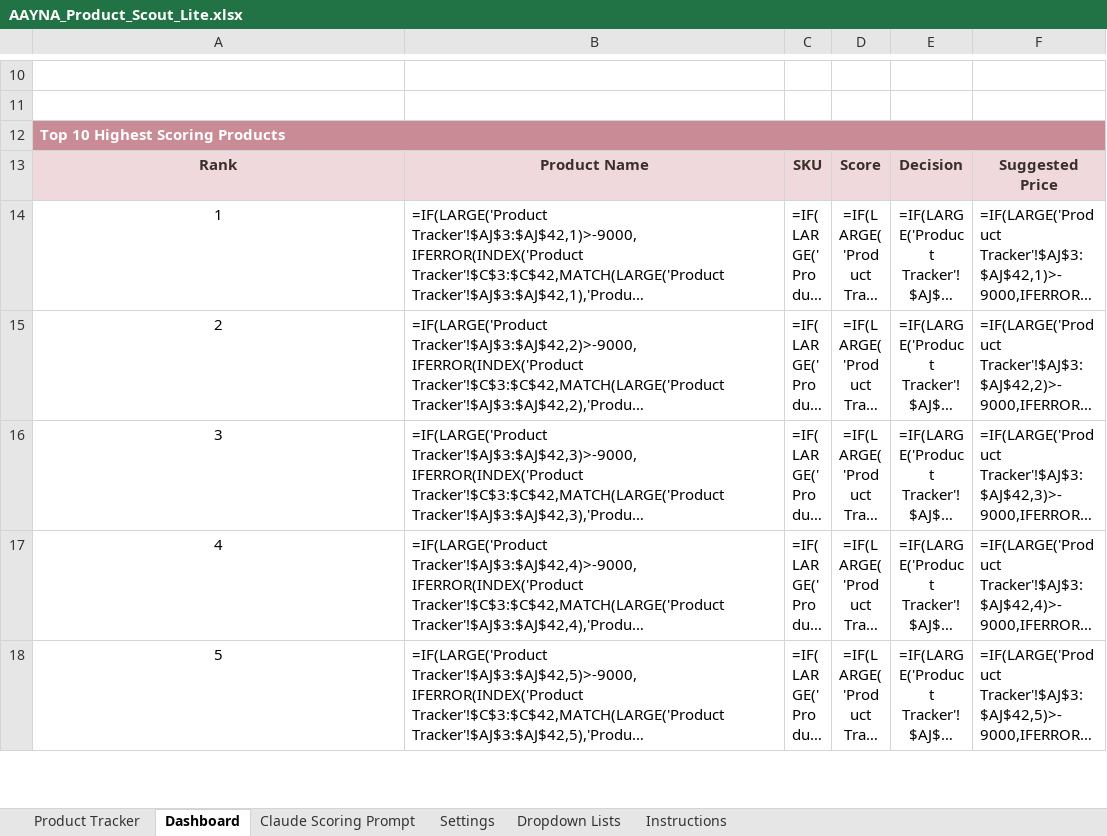
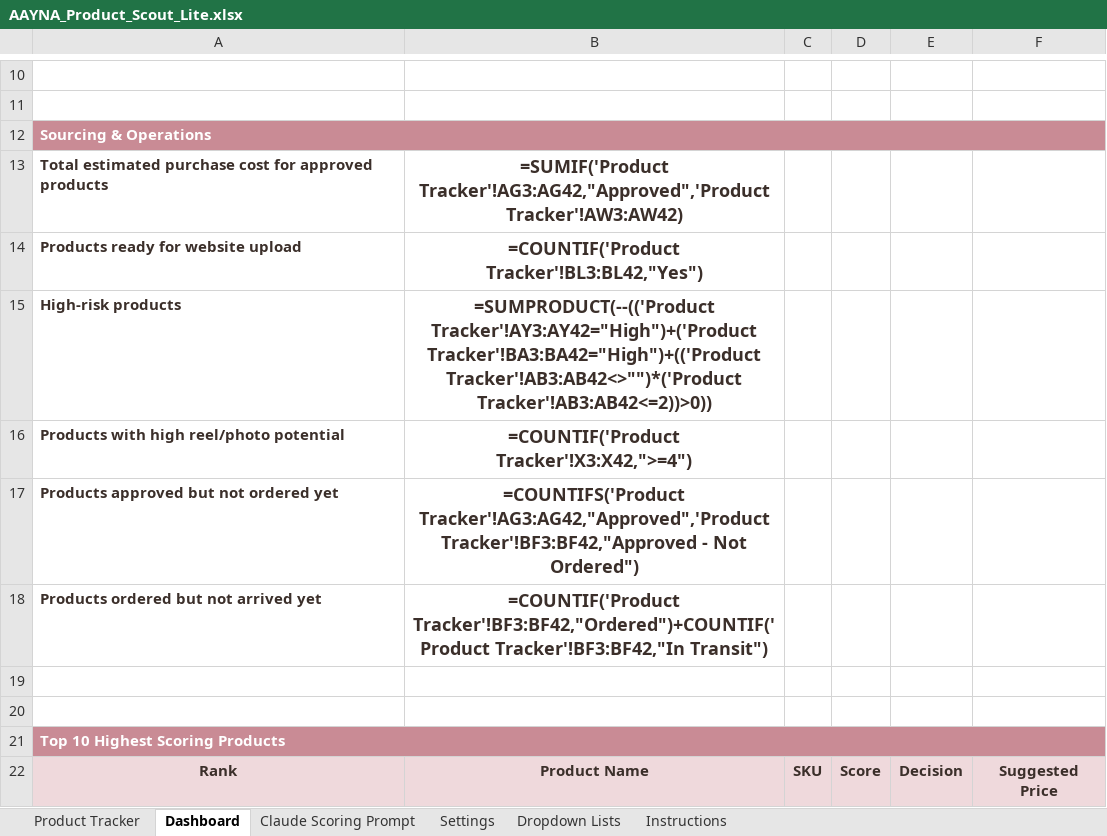
Before and after one commit to go2grocerbe-creator/AAYNA_BuyOS, an Excel workbook: sheets/AAYNA_Product_Scout_Lite.xlsx, sheet Dashboard, drawn as a sheet; only a part is shown, gaps mark what is left out; the shorter side is filled out with more unchanged rows; long unchanged cells end in …; values as stored, in another font and other column widths than the file's, no borders; formulas without a stored value are shown as written; the diff names each change by its address in the sheet, - before the commit and + after, or states it on an @@ line.

```diff
--- a/sheets/AAYNA_Product_Scout_Lite.xlsx (sheet Dashboard)
+++ b/sheets/AAYNA_Product_Scout_Lite.xlsx (sheet Dashboard)
+row 12: Sourcing & Operations
+row 13: Total estimated purchase cost for approved products | =SUMIF('Product Tracker'!AG3:AG42,"Approved",'Product Tracker'!AW3:AW42)
+row 14: Products ready for website upload | =COUNTIF('Product Tracker'!BL3:BL42,"Yes")
+row 15: High-risk products | =SUMPRODUCT(--(('Product Tracker'!AY3:AY42="High")+('Product Tracker'!BA3:BA42="High")+(('Product Tracker'!AB3:AB42<>"")*('Product Tracker'!AB3:AB42<=2))>0))
+row 16: Products with high reel/photo potential | =COUNTIF('Product Tracker'!X3:X42,">=4")
+row 17: Products approved but not ordered yet | =COUNTIFS('Product Tracker'!AG3:AG42,"Approved",'Product Tracker'!BF3:BF42,"Approved - Not Ordered")
+row 18: Products ordered but not arrived yet | =COUNTIF('Product Tracker'!BF3:BF42,"Ordered")+COUNTIF('Product Tracker'!BF3:BF42,"In Transit")
+row 19: (empty)
+row 20: (empty)
```
Also changed, not shown: sheet Product Tracker, sheet Dropdown Lists, sheet Instructions, sheet Settings, 2 other files.
